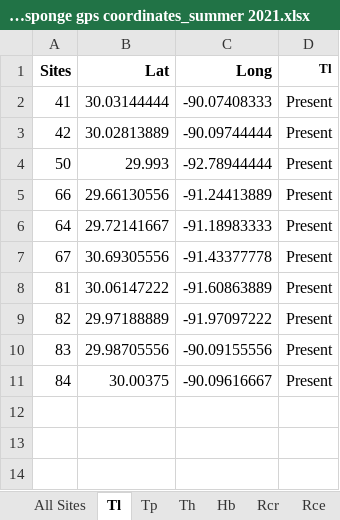
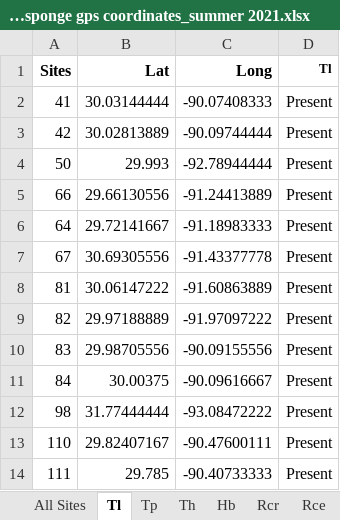
Before and after one commit to marymiller2/spongehunters, an Excel workbook: map_data_files/Miller_sponge gps coordinates_summer 2021.xlsx, sheet Tl, drawn as a sheet; values as stored, in another font and other column widths than the file's, no borders; the diff names each change by its address in the sheet, - before the commit and + after, or states it on an @@ line.

```diff
--- a/map_data_files/Miller_sponge gps coordinates_summer 2021.xlsx (sheet Tl)
+++ b/map_data_files/Miller_sponge gps coordinates_summer 2021.xlsx (sheet Tl)
+row 12: 98 | 31.77444444 | -93.08472222 | Present
+row 13: 110 | 29.82407167 | -90.47600111 | Present
+row 14: 111 | 29.785 | -90.40733333 | Present
```
Also changed, not shown: sheet All Sites, sheet Efr, sheet Sl, sheet Rr, sheet Tp, sheet Th, 7 other files.
